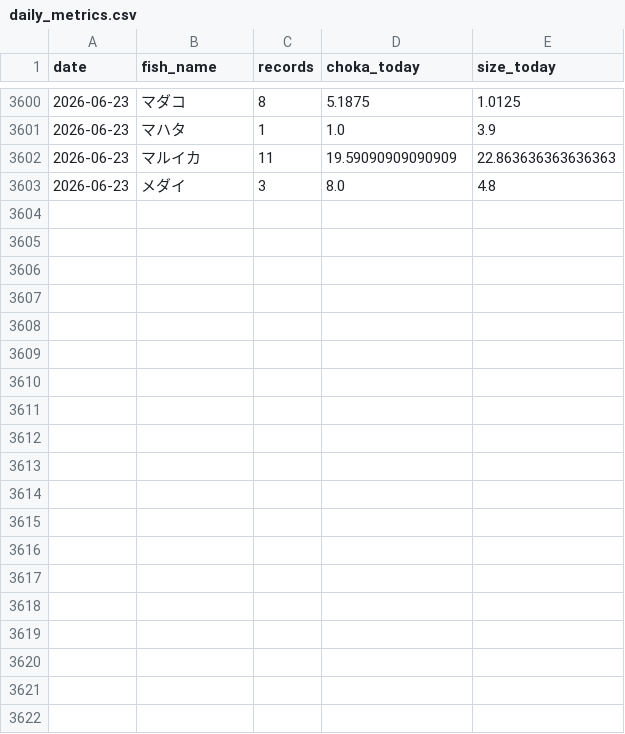
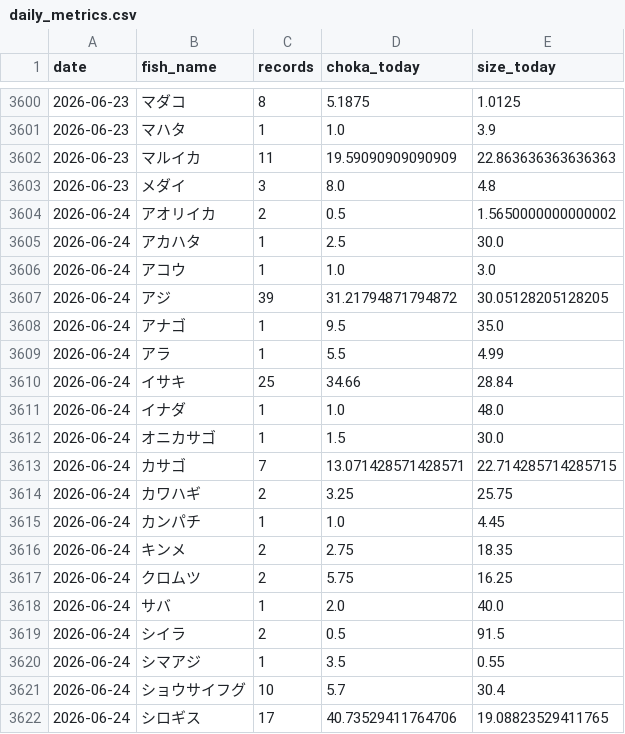
Before and after one commit to haradatakahiro/funaduri-tatiuo-auto, a CSV file: history/daily_metrics.csv, drawn as a sheet; only a part is shown, gaps mark what is left out; the diff covers the shown part only; the diff names each change by its address in the sheet, - before the commit and + after, or states it on an @@ line.

```diff
--- a/history/daily_metrics.csv
+++ b/history/daily_metrics.csv
+row 3604: 2026-06-24 | アオリイカ | 2 | 0.5 | 1.5650000000000002
+row 3605: 2026-06-24 | アカハタ | 1 | 2.5 | 30.0
+row 3606: 2026-06-24 | アコウ | 1 | 1.0 | 3.0
+row 3607: 2026-06-24 | アジ | 39 | 31.21794871794872 | 30.05128205128205
+row 3608: 2026-06-24 | アナゴ | 1 | 9.5 | 35.0
+row 3609: 2026-06-24 | アラ | 1 | 5.5 | 4.99
+row 3610: 2026-06-24 | イサキ | 25 | 34.66 | 28.84
+row 3611: 2026-06-24 | イナダ | 1 | 1.0 | 48.0
+row 3612: 2026-06-24 | オニカサゴ | 1 | 1.5 | 30.0
+row 3613: 2026-06-24 | カサゴ | 7 | 13.071428571428571 | 22.714285714285715
+row 3614: 2026-06-24 | カワハギ | 2 | 3.25 | 25.75
+row 3615: 2026-06-24 | カンパチ | 1 | 1.0 | 4.45
+row 3616: 2026-06-24 | キンメ | 2 | 2.75 | 18.35
+row 3617: 2026-06-24 | クロムツ | 2 | 5.75 | 16.25
+row 3618: 2026-06-24 | サバ | 1 | 2.0 | 40.0
+row 3619: 2026-06-24 | シイラ | 2 | 0.5 | 91.5
+row 3620: 2026-06-24 | シマアジ | 1 | 3.5 | 0.55
+row 3621: 2026-06-24 | ショウサイフグ | 10 | 5.7 | 30.4
+row 3622: 2026-06-24 | シロギス | 17 | 40.73529411764706 | 19.08823529411765
```
Also changed, not shown: 15 added rows and 2 edited cells elsewhere in this file, 1 other file.
